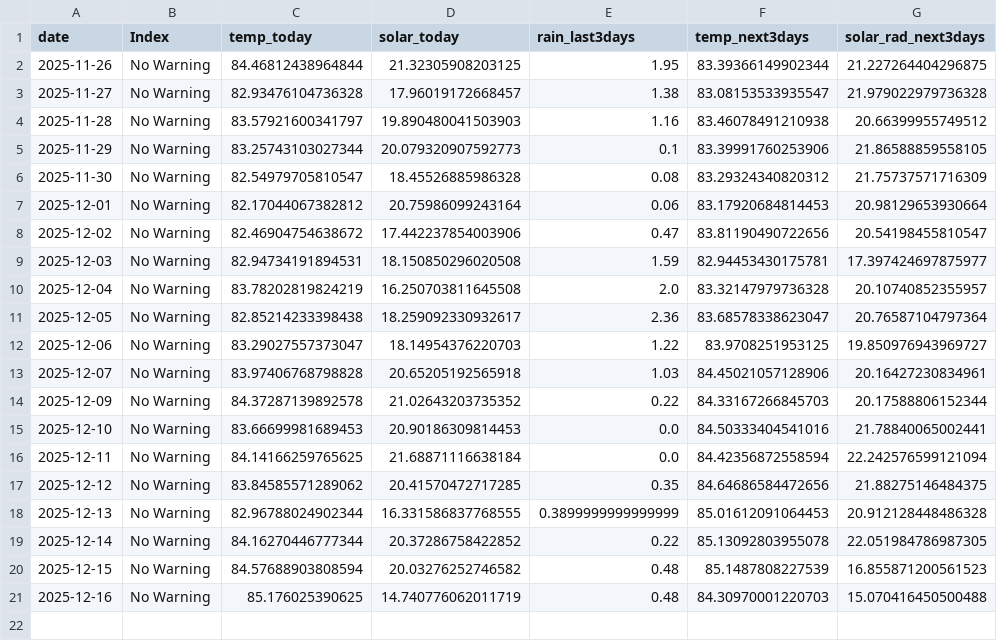
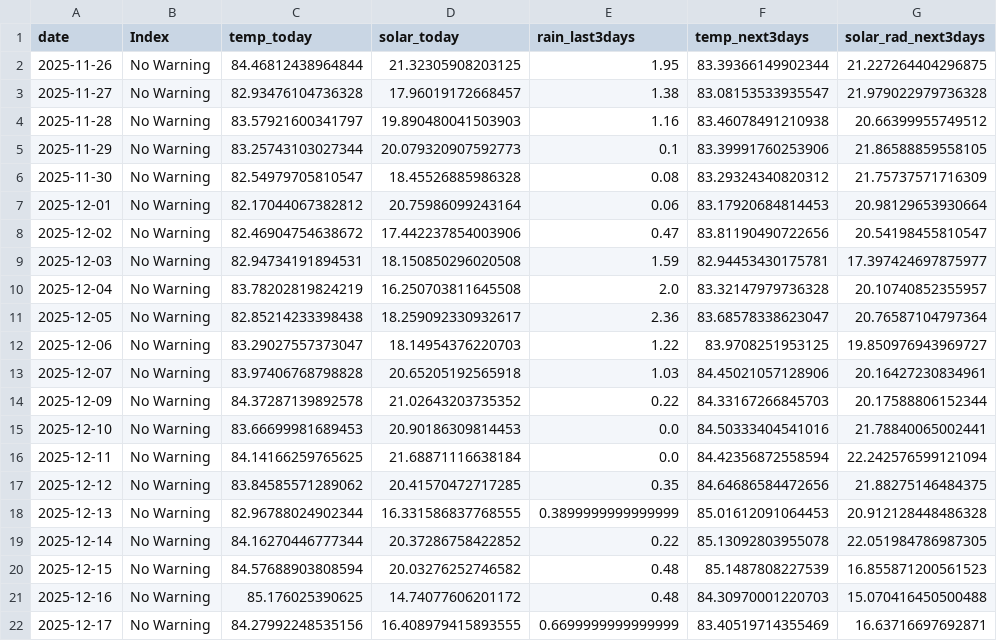
Before and after one commit to pacioos/palau-dashboard, a CSV file: data/history.csv, drawn as a sheet.

```diff
--- a/data/history.csv
+++ b/data/history.csv
@@ -20,2 +20,3 @@ date,Index,temp_today,solar_today,rain_last3days,temp_next3days,solar_rad_next3d
 2025-12-15,No Warning,84.57688903808594,20.03276252746582,0.48,85.1487808227539,16.855871200561523
-2025-12-16,No Warning,85.176025390625,14.740776062011719,0.48,84.30970001220703,15.070416450500488
+2025-12-16,No Warning,85.176025390625,14.74077606201172,0.48,84.30970001220703,15.070416450500488
+2025-12-17,No Warning,84.27992248535156,16.408979415893555,0.6699999999999999,83.40519714355469,16.63716697692871
```
Also changed, not shown: 1 other file.
